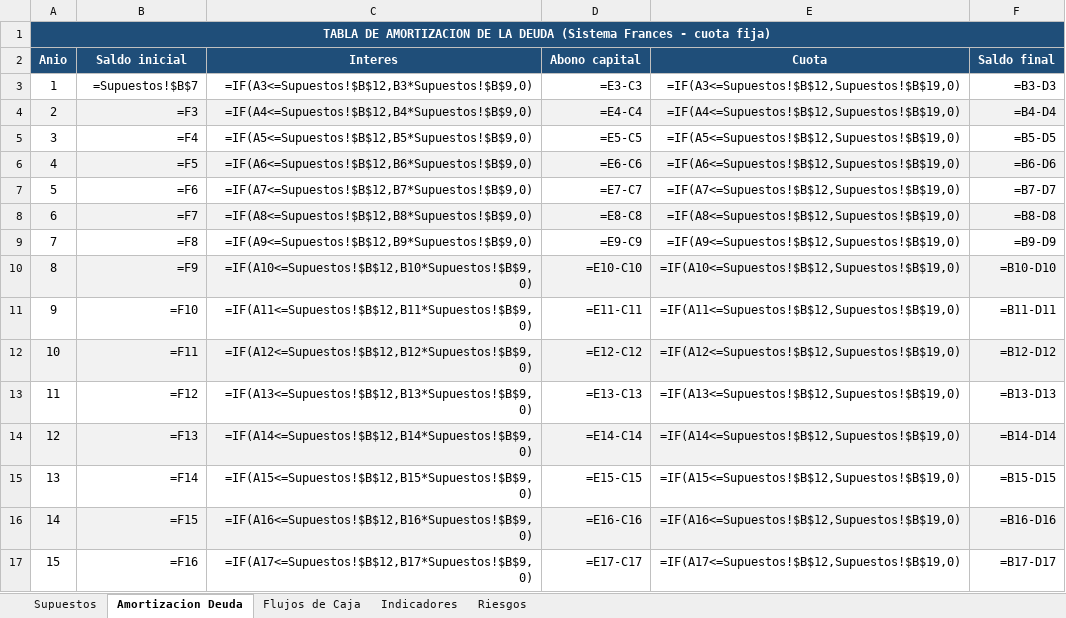
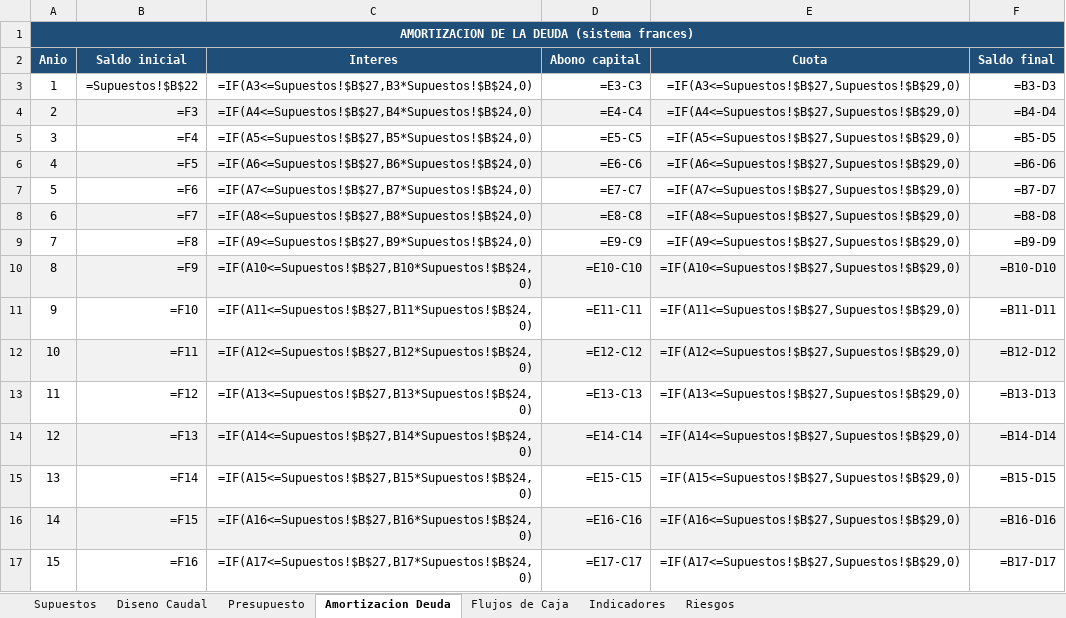
Before and after one commit to saospinap-bit/mi-sistema-de-vida, an Excel workbook: Proyectos/PEPI/Solucion/MODELO FINANCIERO PEPI.xlsx, sheet Amortizacion Deuda, drawn as a sheet; only a part is shown; values as stored, in another font and other column widths than the file's, no borders; formulas without a stored value are shown as written; the diff covers the shown part only; the diff names each change by its address in the sheet, - before the commit and + after, or states it on an @@ line.

Commit message:
PEPI: rehacer proyecto con municipio real Tado (Choco) - datos DANE, diseno Res 0330, modelo verificado Python=Excel

```diff
--- a/Proyectos/PEPI/Solucion/MODELO FINANCIERO PEPI.xlsx (sheet Amortizacion Deuda)
+++ b/Proyectos/PEPI/Solucion/MODELO FINANCIERO PEPI.xlsx (sheet Amortizacion Deuda)
+sheet tab: Diseno Caudal
+sheet tab: Presupuesto
@@ column A (Anio) renumbered in row 1 @@
-B3 (Saldo inicial): =Supuestos!$B$7
+B3 (Saldo inicial): =Supuestos!$B$22
-C3 (Interes): =IF(A3<=Supuestos!$B$12,B3*Supuestos!$B$9,0)
+C3 (Interes): =IF(A3<=Supuestos!$B$27,B3*Supuestos!$B$24,0)
-E3 (Cuota): =IF(A3<=Supuestos!$B$12,Supuestos!$B$19,0)
+E3 (Cuota): =IF(A3<=Supuestos!$B$27,Supuestos!$B$29,0)
-C4 (Interes): =IF(A4<=Supuestos!$B$12,B4*Supuestos!$B$9,0)
+C4 (Interes): =IF(A4<=Supuestos!$B$27,B4*Supuestos!$B$24,0)
-E4 (Cuota): =IF(A4<=Supuestos!$B$12,Supuestos!$B$19,0)
+E4 (Cuota): =IF(A4<=Supuestos!$B$27,Supuestos!$B$29,0)
-C5 (Interes): =IF(A5<=Supuestos!$B$12,B5*Supuestos!$B$9,0)
+C5 (Interes): =IF(A5<=Supuestos!$B$27,B5*Supuestos!$B$24,0)
-E5 (Cuota): =IF(A5<=Supuestos!$B$12,Supuestos!$B$19,0)
+E5 (Cuota): =IF(A5<=Supuestos!$B$27,Supuestos!$B$29,0)
-C6 (Interes): =IF(A6<=Supuestos!$B$12,B6*Supuestos!$B$9,0)
+C6 (Interes): =IF(A6<=Supuestos!$B$27,B6*Supuestos!$B$24,0)
-E6 (Cuota): =IF(A6<=Supuestos!$B$12,Supuestos!$B$19,0)
+E6 (Cuota): =IF(A6<=Supuestos!$B$27,Supuestos!$B$29,0)
-C7 (Interes): =IF(A7<=Supuestos!$B$12,B7*Supuestos!$B$9,0)
+C7 (Interes): =IF(A7<=Supuestos!$B$27,B7*Supuestos!$B$24,0)
-E7 (Cuota): =IF(A7<=Supuestos!$B$12,Supuestos!$B$19,0)
+E7 (Cuota): =IF(A7<=Supuestos!$B$27,Supuestos!$B$29,0)
-C8 (Interes): =IF(A8<=Supuestos!$B$12,B8*Supuestos!$B$9,0)
+C8 (Interes): =IF(A8<=Supuestos!$B$27,B8*Supuestos!$B$24,0)
-E8 (Cuota): =IF(A8<=Supuestos!$B$12,Supuestos!$B$19,0)
+E8 (Cuota): =IF(A8<=Supuestos!$B$27,Supuestos!$B$29,0)
-C9 (Interes): =IF(A9<=Supuestos!$B$12,B9*Supuestos!$B$9,0)
+C9 (Interes): =IF(A9<=Supuestos!$B$27,B9*Supuestos!$B$24,0)
-E9 (Cuota): =IF(A9<=Supuestos!$B$12,Supuestos!$B$19,0)
+E9 (Cuota): =IF(A9<=Supuestos!$B$27,Supuestos!$B$29,0)
-C10 (Interes): =IF(A10<=Supuestos!$B$12,B10*Supuestos!$B$9,0)
+C10 (Interes): =IF(A10<=Supuestos!$B$27,B10*Supuestos!$B$24,0)
-E10 (Cuota): =IF(A10<=Supuestos!$B$12,Supuestos!$B$19,0)
+E10 (Cuota): =IF(A10<=Supuestos!$B$27,Supuestos!$B$29,0)
-C11 (Interes): =IF(A11<=Supuestos!$B$12,B11*Supuestos!$B$9,0)
+C11 (Interes): =IF(A11<=Supuestos!$B$27,B11*Supuestos!$B$24,0)
-E11 (Cuota): =IF(A11<=Supuestos!$B$12,Supuestos!$B$19,0)
+E11 (Cuota): =IF(A11<=Supuestos!$B$27,Supuestos!$B$29,0)
-C12 (Interes): =IF(A12<=Supuestos!$B$12,B12*Supuestos!$B$9,0)
+C12 (Interes): =IF(A12<=Supuestos!$B$27,B12*Supuestos!$B$24,0)
-E12 (Cuota): =IF(A12<=Supuestos!$B$12,Supuestos!$B$19,0)
+E12 (Cuota): =IF(A12<=Supuestos!$B$27,Supuestos!$B$29,0)
-C13 (Interes): =IF(A13<=Supuestos!$B$12,B13*Supuestos!$B$9,0)
+C13 (Interes): =IF(A13<=Supuestos!$B$27,B13*Supuestos!$B$24,0)
-E13 (Cuota): =IF(A13<=Supuestos!$B$12,Supuestos!$B$19,0)
+E13 (Cuota): =IF(A13<=Supuestos!$B$27,Supuestos!$B$29,0)
-C14 (Interes): =IF(A14<=Supuestos!$B$12,B14*Supuestos!$B$9,0)
+C14 (Interes): =IF(A14<=Supuestos!$B$27,B14*Supuestos!$B$24,0)
-E14 (Cuota): =IF(A14<=Supuestos!$B$12,Supuestos!$B$19,0)
+E14 (Cuota): =IF(A14<=Supuestos!$B$27,Supuestos!$B$29,0)
-C15 (Interes): =IF(A15<=Supuestos!$B$12,B15*Supuestos!$B$9,0)
+C15 (Interes): =IF(A15<=Supuestos!$B$27,B15*Supuestos!$B$24,0)
-E15 (Cuota): =IF(A15<=Supuestos!$B$12,Supuestos!$B$19,0)
+E15 (Cuota): =IF(A15<=Supuestos!$B$27,Supuestos!$B$29,0)
-C16 (Interes): =IF(A16<=Supuestos!$B$12,B16*Supuestos!$B$9,0)
+C16 (Interes): =IF(A16<=Supuestos!$B$27,B16*Supuestos!$B$24,0)
-E16 (Cuota): =IF(A16<=Supuestos!$B$12,Supuestos!$B$19,0)
+E16 (Cuota): =IF(A16<=Supuestos!$B$27,Supuestos!$B$29,0)
-C17 (Interes): =IF(A17<=Supuestos!$B$12,B17*Supuestos!$B$9,0)
+C17 (Interes): =IF(A17<=Supuestos!$B$27,B17*Supuestos!$B$24,0)
-E17 (Cuota): =IF(A17<=Supuestos!$B$12,Supuestos!$B$19,0)
+E17 (Cuota): =IF(A17<=Supuestos!$B$27,Supuestos!$B$29,0)
```
Also changed, not shown: 5 added rows and 10 edited cells elsewhere in this sheet, sheet Flujos de Caja, sheet Indicadores, sheet Supuestos, sheet Riesgos, 12 other files.
